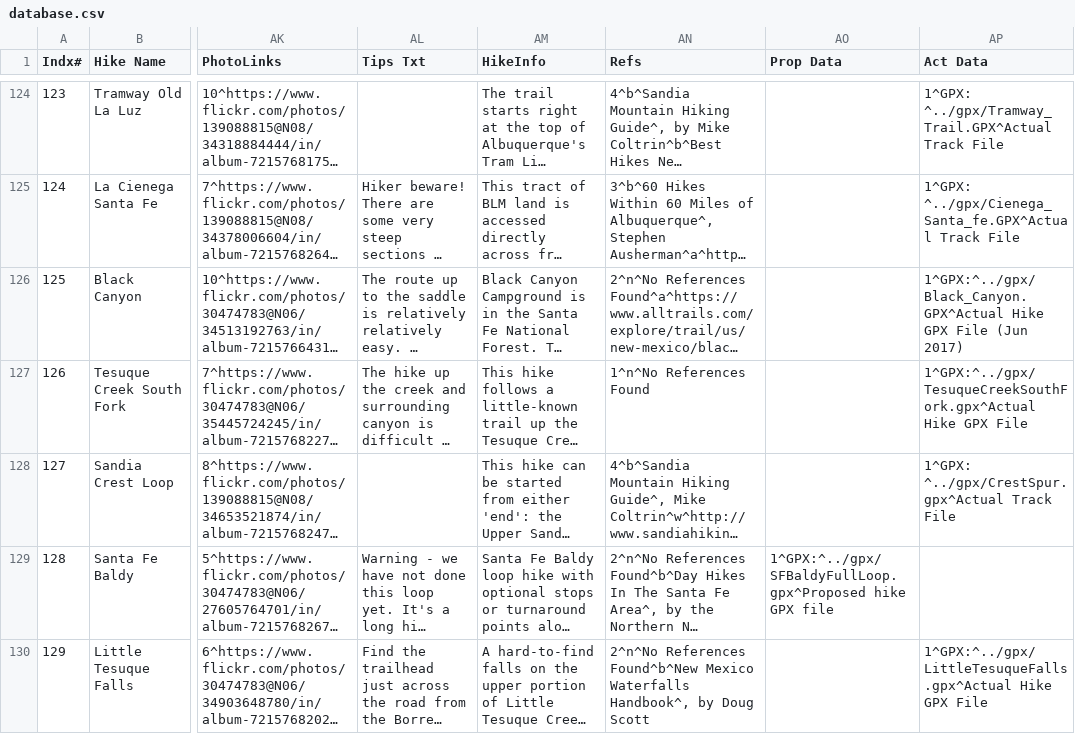
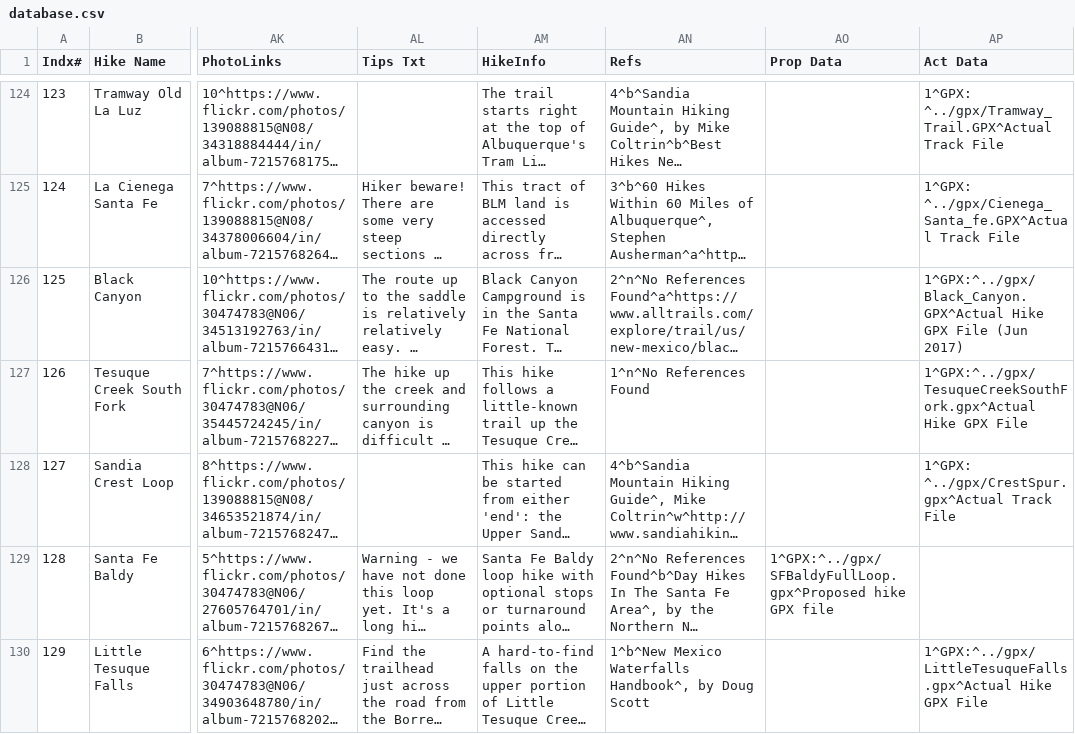
Before and after one commit to krcowles/ktesa, a CSV file: data/database.csv, drawn as a sheet; only a part is shown, gaps mark what is left out; long unchanged cells end in …; the diff names each change by its address in the sheet, - before the commit and + after, or states it on an @@ line.

Commit message:
Delete erroneous note - No References Found - from Little Tesque Falls page.

```diff
--- a/data/database.csv
+++ b/data/database.csv
-AN130 (Refs): 2^n^No References Found^b^New Mexico Waterfalls…
+AN130 (Refs): 1^b^New Mexico Waterfalls…
```
